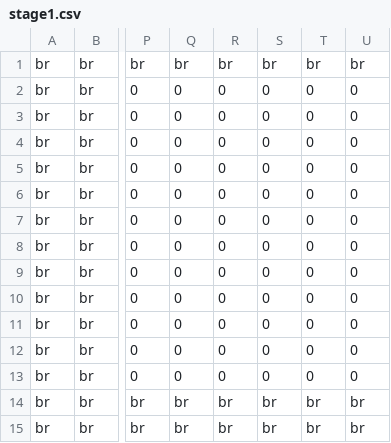
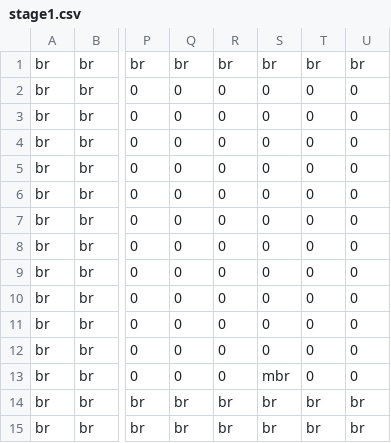
Before and after one commit to mdsboy/typescript-game, a CSV file: public/stage1.csv, drawn as a sheet; only a part is shown, gaps mark what is left out; the diff names each change by its address in the sheet, - before the commit and + after, or states it on an @@ line.

```diff
--- a/public/stage1.csv
+++ b/public/stage1.csv
-S13: 0
+S13: mbr
```
Also changed, not shown: 8 other files.
